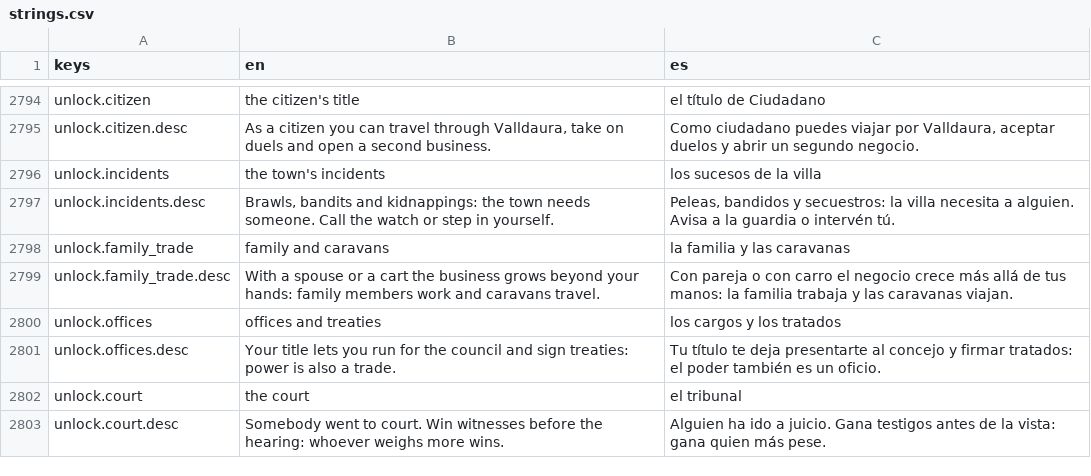
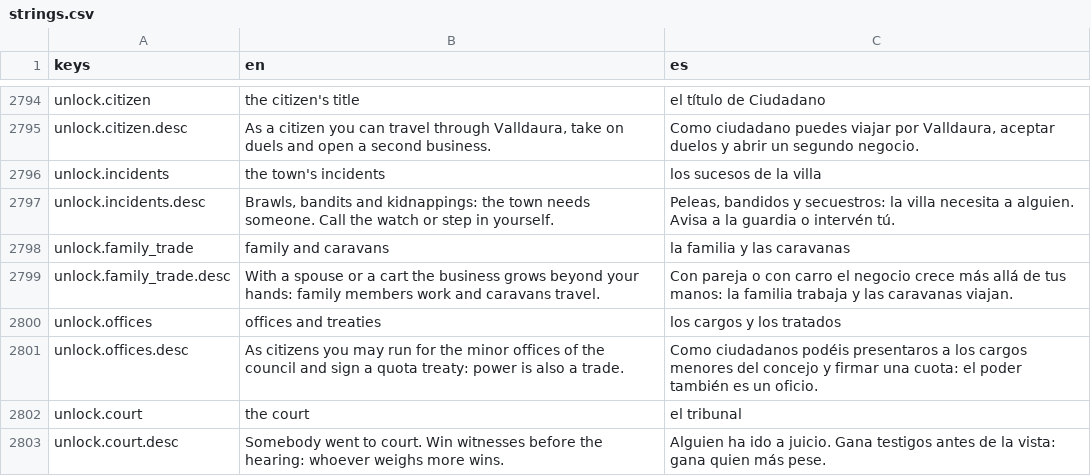
Before and after one commit to MiguelMolledo/GuildMaster, a CSV file: i18n/strings.csv, drawn as a sheet; only a part is shown, gaps mark what is left out.

```diff
--- a/i18n/strings.csv
+++ b/i18n/strings.csv
@@ -2804,3 +2804,3 @@ unlock.family_trade.desc,With a spouse or a cart the business grows beyond your
 unlock.offices,offices and treaties,los cargos y los tratados
-unlock.offices.desc,Your title lets you run for the council and sign treaties: power is also a trade.,Tu título te deja presentarte al concejo y firmar tratados: el poder también es un oficio.
+unlock.offices.desc,"As citizens you may run for the minor offices of the council and sign a quota treaty: power is also a trade.","Como ciudadanos podéis presentaros a los cargos menores del concejo y firmar una cuota: el poder también es un oficio."
 unlock.court,the court,el tribunal
```
Also changed, not shown: 15 other files.
